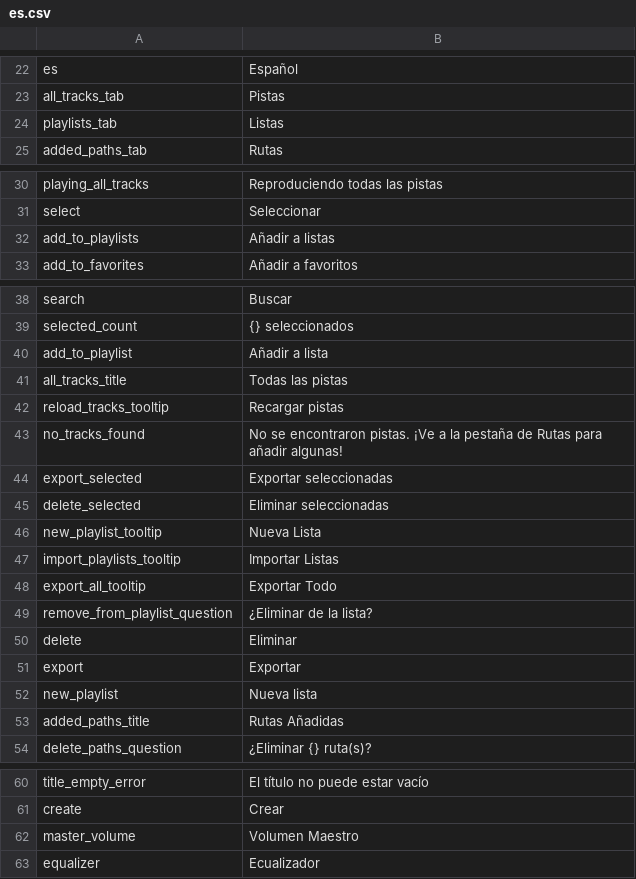
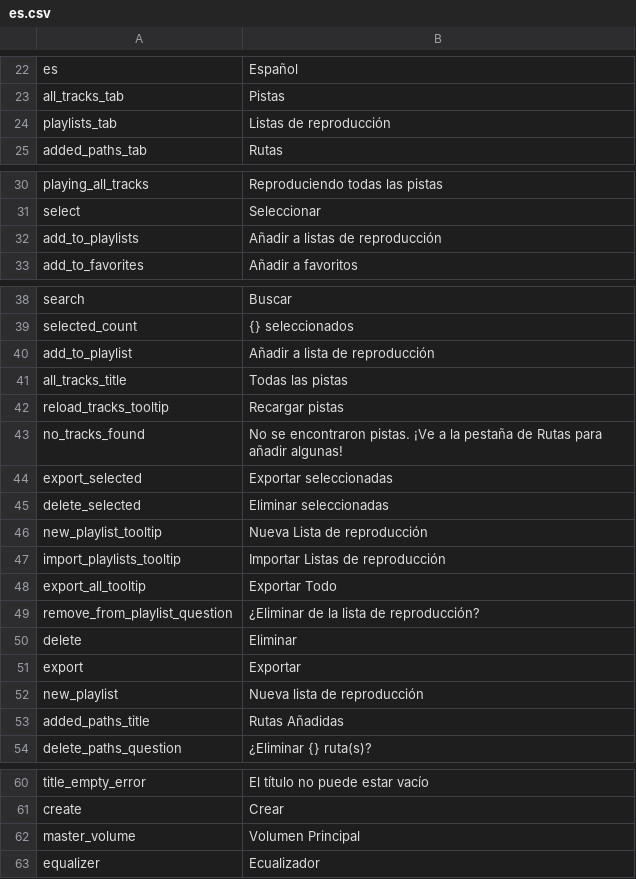
Before and after one commit to FranLMSP/yampa, a CSV file: assets/translations/es.csv, drawn as a sheet; only a part is shown, gaps mark what is left out.

Commit message:
adjust a few translations

```diff
--- a/assets/translations/es.csv
+++ b/assets/translations/es.csv
@@ -23,3 +23,3 @@ es;Español
 all_tracks_tab;Pistas
-playlists_tab;Listas
+playlists_tab;Listas de reproducción
 added_paths_tab;Rutas
@@ -31,3 +31,3 @@ playing_all_tracks;Reproduciendo todas las pistas
 select;Seleccionar
-add_to_playlists;Añadir a listas
+add_to_playlists;Añadir a listas de reproducción
 add_to_favorites;Añadir a favoritos
@@ -39,3 +39,3 @@ search;Buscar
 selected_count;{} seleccionados
-add_to_playlist;Añadir a lista
+add_to_playlist;Añadir a lista de reproducción
 all_tracks_title;Todas las pistas
@@ -45,9 +45,9 @@ export_selected;Exportar seleccionadas
 delete_selected;Eliminar seleccionadas
-new_playlist_tooltip;Nueva Lista
-import_playlists_tooltip;Importar Listas
+new_playlist_tooltip;Nueva Lista de reproducción
+import_playlists_tooltip;Importar Listas de reproducción
 export_all_tooltip;Exportar Todo
-remove_from_playlist_question;¿Eliminar de la lista?
+remove_from_playlist_question;¿Eliminar de la lista de reproducción?
 delete;Eliminar
 export;Exportar
-new_playlist;Nueva lista
+new_playlist;Nueva lista de reproducción
 added_paths_title;Rutas Añadidas
@@ -61,3 +61,3 @@ title_empty_error;El título no puede estar vacío
 create;Crear
-master_volume;Volumen Maestro
+master_volume;Volumen Principal
 equalizer;Ecualizador
```
